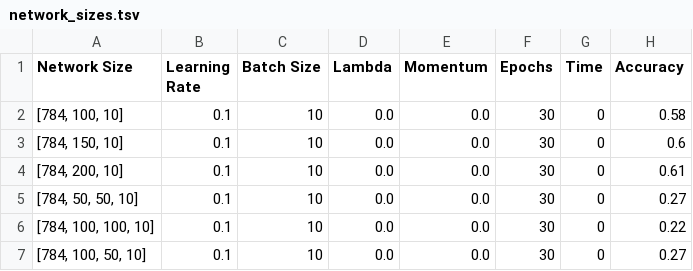
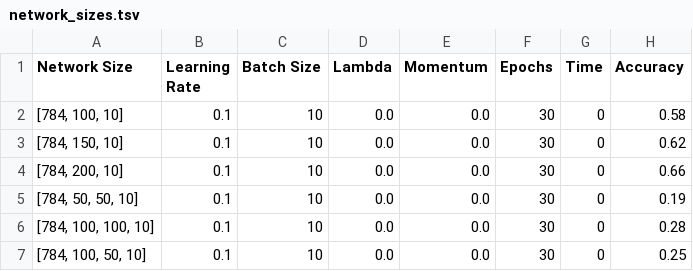
Before and after one commit to LordMathis/ArtificialNeuralNetwork, a TSV file: network_sizes.tsv, drawn as a sheet.

```diff
--- a/network_sizes.tsv
+++ b/network_sizes.tsv
@@ -2,6 +2,6 @@ Network Size	 Learning Rate	 Batch Size	 Lambda	 Momentum	 Epochs	 Time	 Accurac
 [784, 100, 10]	0.1	10	0.0	0.0	30	0	0.58
-[784, 150, 10]	0.1	10	0.0	0.0	30	0	0.6
-[784, 200, 10]	0.1	10	0.0	0.0	30	0	0.61
-[784, 50, 50, 10]	0.1	10	0.0	0.0	30	0	0.27
-[784, 100, 100, 10]	0.1	10	0.0	0.0	30	0	0.22
-[784, 100, 50, 10]	0.1	10	0.0	0.0	30	0	0.27
+[784, 150, 10]	0.1	10	0.0	0.0	30	0	0.62
+[784, 200, 10]	0.1	10	0.0	0.0	30	0	0.66
+[784, 50, 50, 10]	0.1	10	0.0	0.0	30	0	0.19
+[784, 100, 100, 10]	0.1	10	0.0	0.0	30	0	0.28
+[784, 100, 50, 10]	0.1	10	0.0	0.0	30	0	0.25
```
Also changed, not shown: 2 other files.
